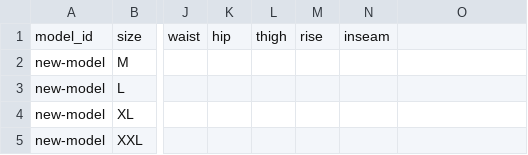
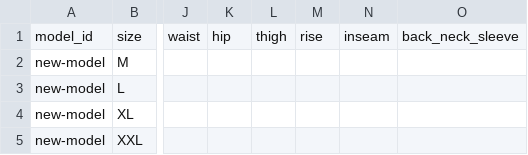
Before and after one commit to ane1235/ane1235.github.io, a CSV file: report/clothes/templates/sizes.example.csv, drawn as a sheet; only a part is shown, gaps mark what is left out; the diff names each change by its address in the sheet, - before the commit and + after, or states it on an @@ line.

```diff
--- a/report/clothes/templates/sizes.example.csv
+++ b/report/clothes/templates/sizes.example.csv
-O1: (empty)
+O1: back_neck_sleeve
```
Also changed, not shown: report/clothes/models.csv, report/clothes/sizes.csv, 7 other files.
